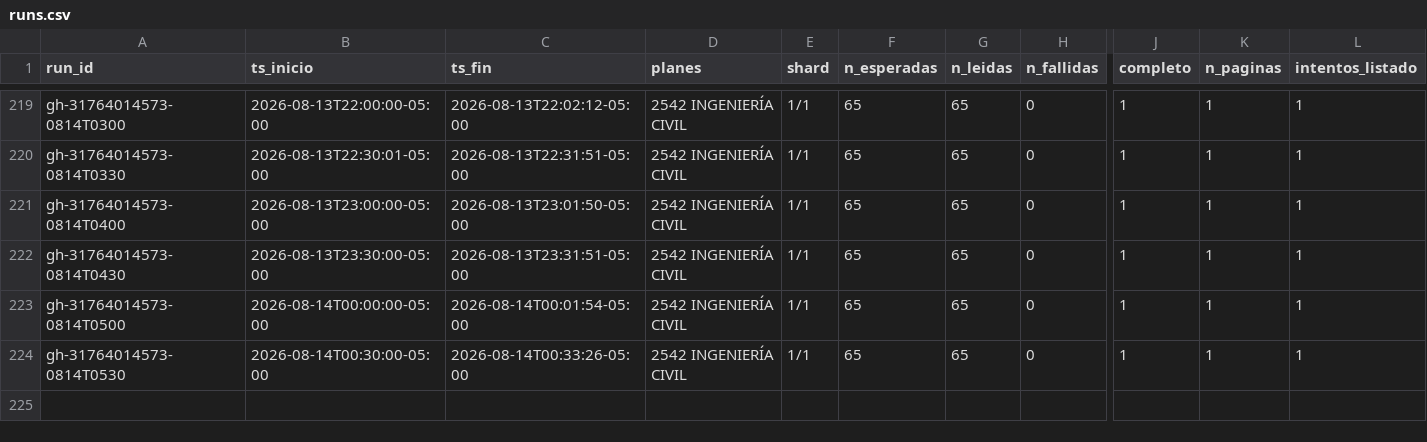
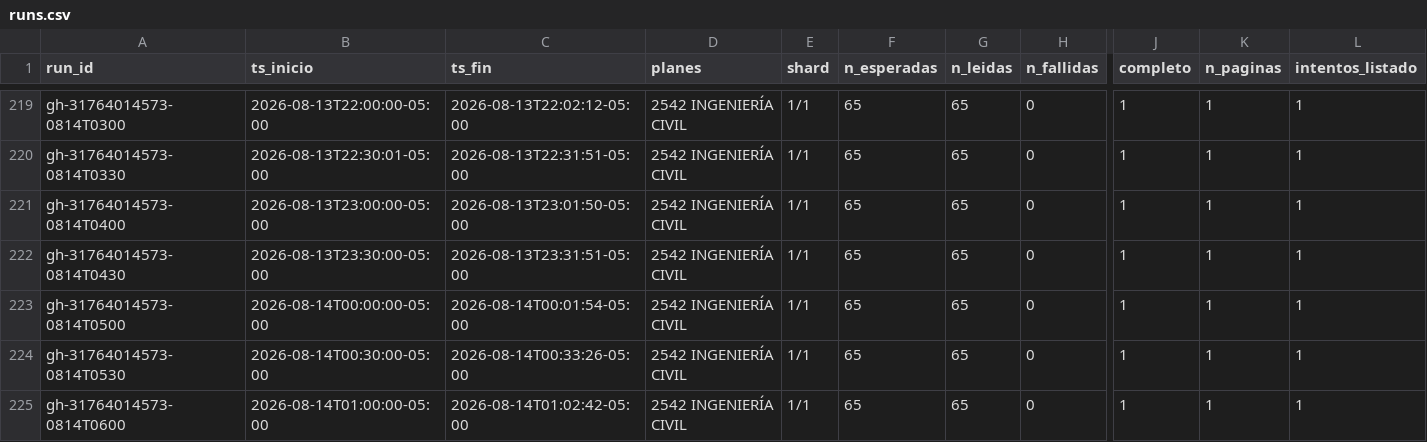
Before and after one commit to aroberto-ux/horarios_unal, a CSV file: runs.csv, drawn as a sheet; only a part is shown, gaps mark what is left out; rows hold the shown columns only; the diff names each change by its address in the sheet, - before the commit and + after, or states it on an @@ line.

```diff
--- a/runs.csv
+++ b/runs.csv
+row 225: gh-31764014573-0814T0600 | 2026-08-14T01:00:00-05:00 | 2026-08-14T01:02:42-05:00 | 2542 INGENIERÍA CIVIL | 1/1 | 65 | 65 | 0 | 1 | 1 | 1
```
Also changed, not shown: 3 other files.
